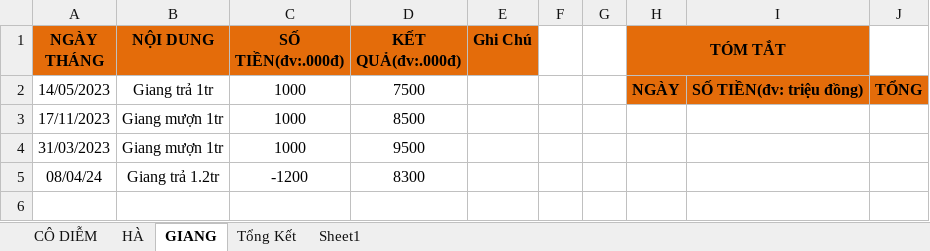
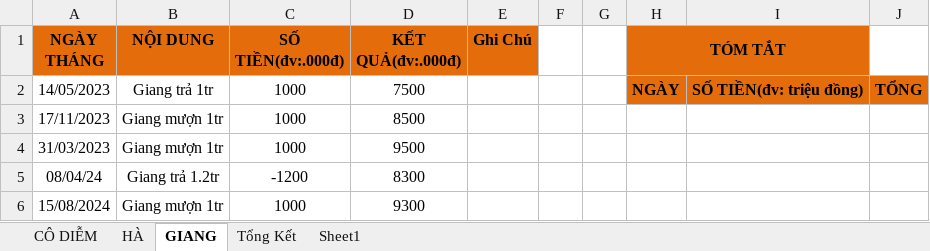
Before and after one commit to duytruongcong/DUY-CLOUD, an Excel workbook: DEBIT_BOOK.xlsx, sheet GIANG, drawn as a sheet; values as stored, in another font and other column widths than the file's, no borders; the diff names each change by its address in the sheet, - before the commit and + after, or states it on an @@ line.

Commit message:
Giang muon 1tr

```diff
--- a/DEBIT_BOOK.xlsx (sheet GIANG)
+++ b/DEBIT_BOOK.xlsx (sheet GIANG)
+row 6: 15/08/2024 | Giang mượn 1tr | 1000 | 9300
```
